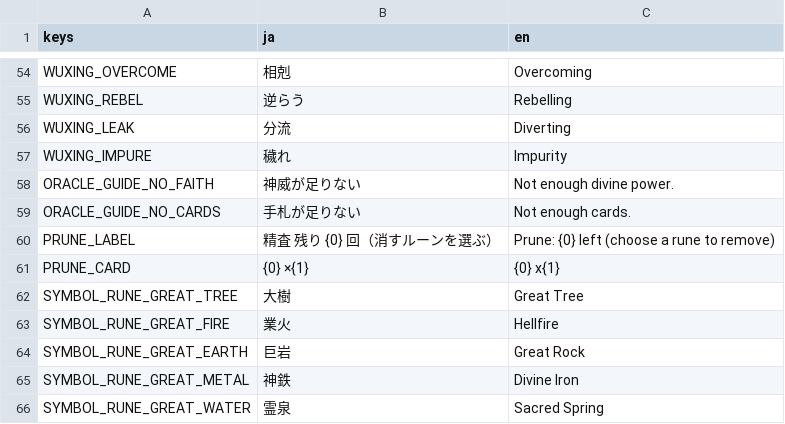
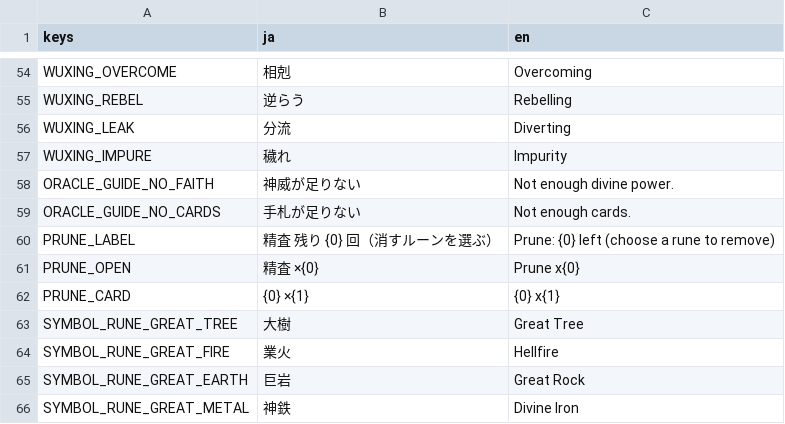
Before and after one commit to Vouivret/TheogonyX, a CSV file: game/locales/ui.csv, drawn as a sheet; only a part is shown, gaps mark what is left out; the shorter side is filled out with more unchanged rows; the diff names each change by its address in the sheet, - before the commit and + after, or states it on an @@ line.

```diff
--- a/game/locales/ui.csv
+++ b/game/locales/ui.csv
+row 61: PRUNE_OPEN | 精査 ×{0} | Prune x{0}
```
Also changed, not shown: 2 other files.
